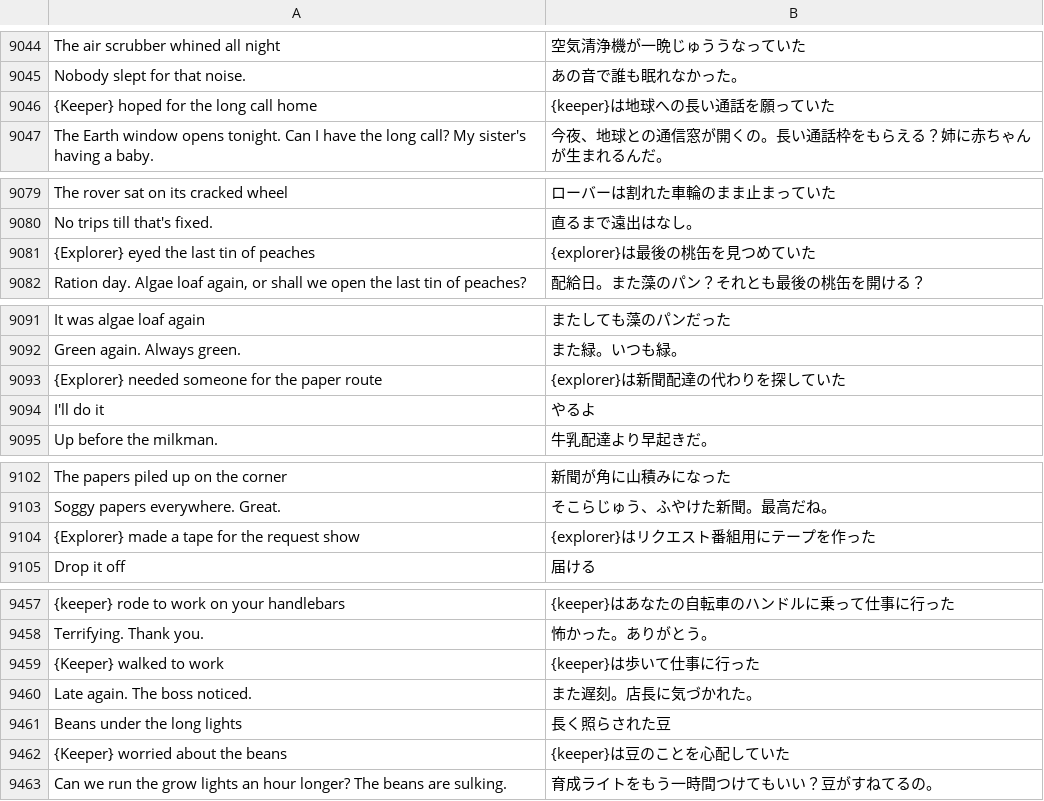
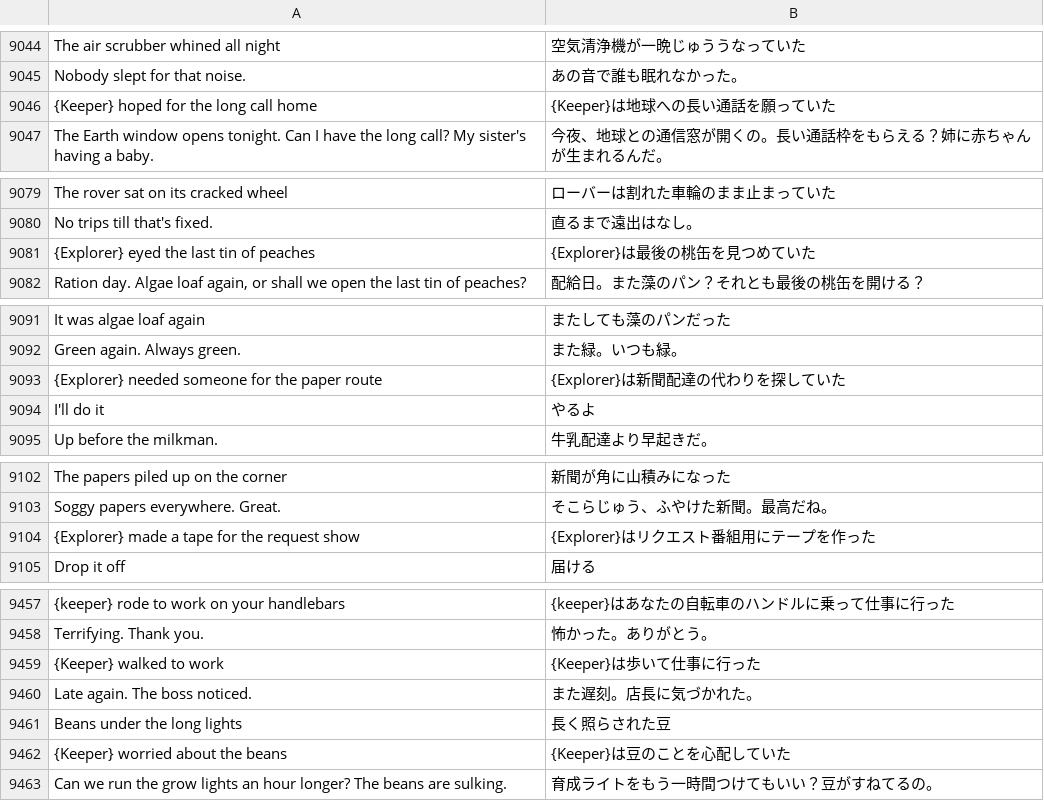
Before and after one commit to hxddh/world-machine, a TSV file: worlds/pocket-universe/locales/ja.tsv, drawn as a sheet; only a part is shown, gaps mark what is left out; the diff covers the shown part only; the diff names each change by its address in the sheet, - before the commit and + after, or states it on an @@ line.

```diff
--- a/worlds/pocket-universe/locales/ja.tsv
+++ b/worlds/pocket-universe/locales/ja.tsv
-B9046: {keeper}は地球への長い通話を願っていた
+B9046: {Keeper}は地球への長い通話を願っていた
-B9081: {explorer}は最後の桃缶を見つめていた
+B9081: {Explorer}は最後の桃缶を見つめていた
-B9093: {explorer}は新聞配達の代わりを探していた
+B9093: {Explorer}は新聞配達の代わりを探していた
-B9104: {explorer}はリクエスト番組用にテープを作った
+B9104: {Explorer}はリクエスト番組用にテープを作った
-B9459: {keeper}は歩いて仕事に行った
+B9459: {Keeper}は歩いて仕事に行った
-B9462: {keeper}は豆のことを心配していた
+B9462: {Keeper}は豆のことを心配していた
```
Also changed, not shown: 21 edited cells elsewhere in this file, crates/world-gpui/locales/ja.tsv, crates/world-gpui/locales/zh-Hans.tsv, 10 other files.
